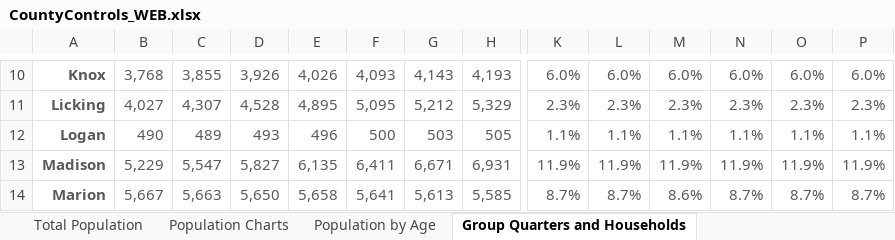
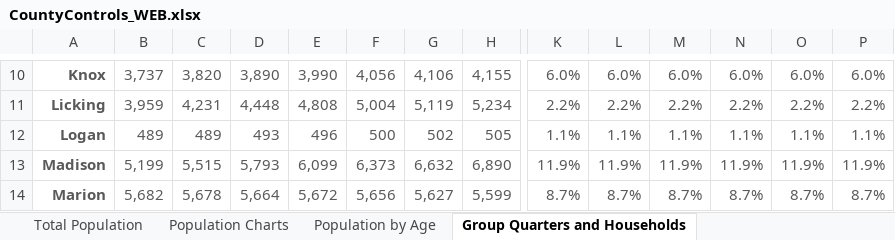
Before and after one commit to morpc/morpc-county-controls, an Excel workbook: deliverables/CountyControls_WEB.xlsx, sheet Group Quarters and Households, drawn as a sheet; only a part is shown, gaps mark what is left out; values as stored, in another font and other column widths than the file's, no borders; charts and pictures not drawn; removed rows and columns are numbered as before the commit, all else as after; rows hold the shown columns only; the diff covers the shown part only; the diff names each change by its address in the sheet, - before the commit and + after, or states it on an @@ line.

```diff
--- a/deliverables/CountyControls_WEB.xlsx (sheet Group Quarters and Households)
+++ b/deliverables/CountyControls_WEB.xlsx (sheet Group Quarters and Households)
-B10: 3,768
+B10: 3,737
-C10: 3,855
+C10: 3,820
-D10: 3,926
+D10: 3,890
-E10: 4,026
+E10: 3,990
-F10: 4,093
+F10: 4,056
-G10: 4,143
+G10: 4,106
-H10: 4,193
+H10: 4,155
-row 11: Licking | 4,027 | 4,307 | 4,528 | 4,895 | 5,095 | 5,212 | 5,329 | 2.3% | 2.3% | 2.3% | 2.3% | 2.3% | 2.3%
+row 11: Licking | 3,959 | 4,231 | 4,448 | 4,808 | 5,004 | 5,119 | 5,234 | 2.2% | 2.2% | 2.2% | 2.2% | 2.2% | 2.2%
-B12: 490
+B12: 489
-G12: 503
+G12: 502
-B13: 5,229
+B13: 5,199
-C13: 5,547
+C13: 5,515
-D13: 5,827
+D13: 5,793
-E13: 6,135
+E13: 6,099
-F13: 6,411
+F13: 6,373
-G13: 6,671
+G13: 6,632
-H13: 6,931
+H13: 6,890
-B14: 5,667
+B14: 5,682
-C14: 5,663
+C14: 5,678
-D14: 5,650
+D14: 5,664
-E14: 5,658
+E14: 5,672
-F14: 5,641
+F14: 5,656
-G14: 5,613
+G14: 5,627
-H14: 5,585
+H14: 5,599
-M14: 8.6%
+M14: 8.7%
```
Also changed, not shown: 7 added rows, 7 removed rows and 144 edited cells elsewhere in this sheet, sheet Household Population by Age, sheet Households and Housing Units, charts or pictures, 1 other file.
